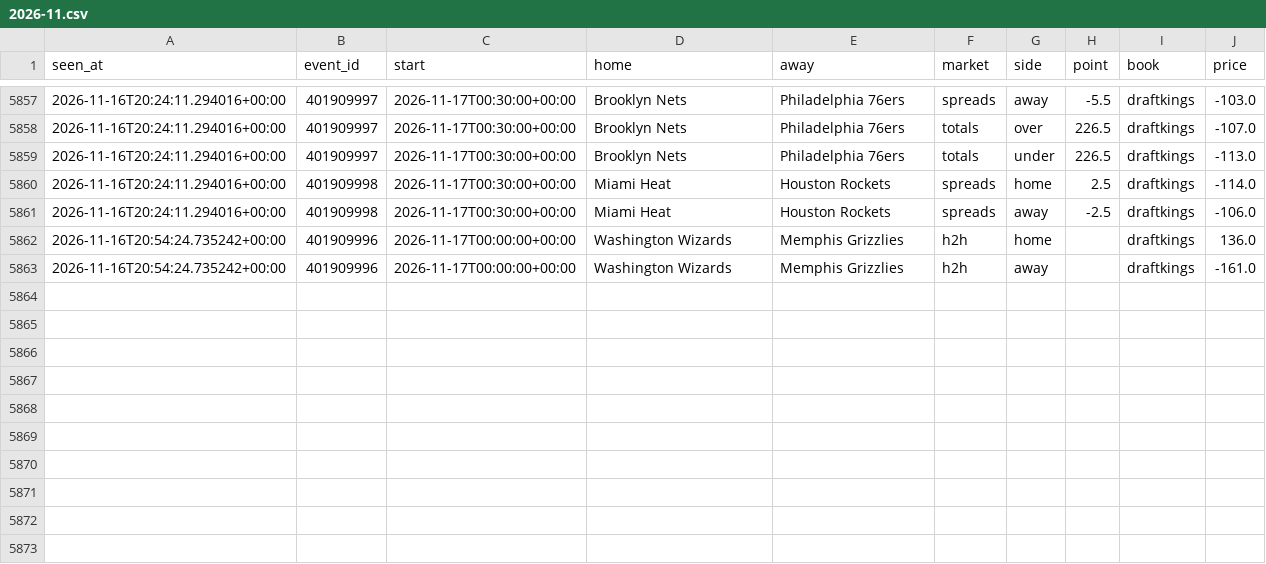
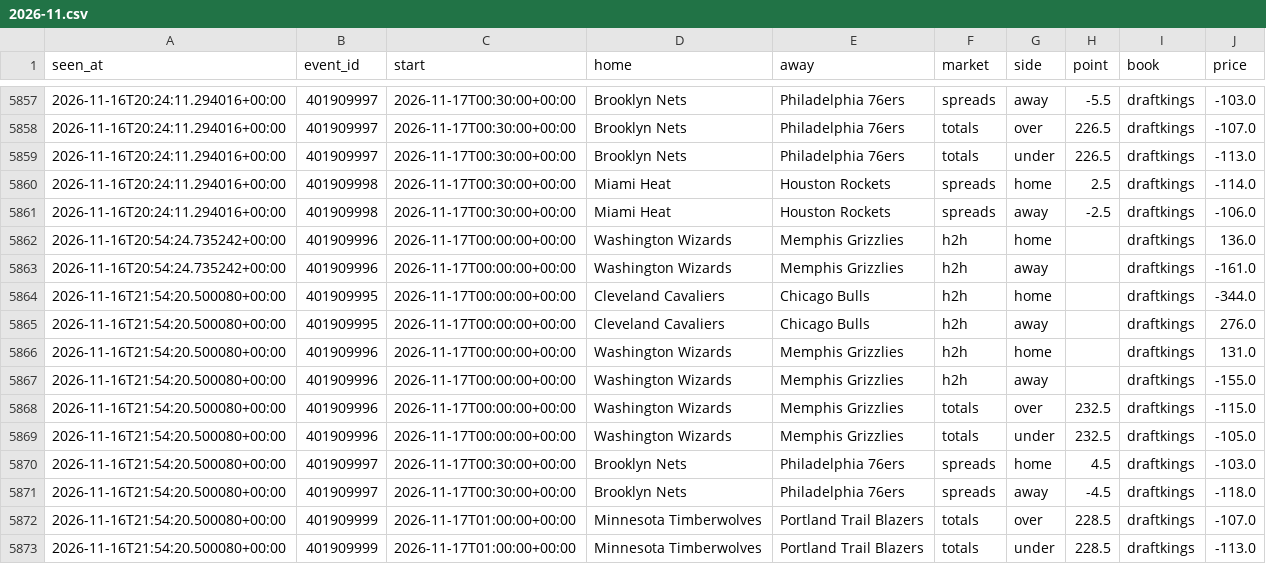
Before and after one commit to tdrey10/sports, a CSV file: data/odds/nba/2026-11.csv, drawn as a sheet; only a part is shown, gaps mark what is left out.

```diff
--- a/data/odds/nba/2026-11.csv
+++ b/data/odds/nba/2026-11.csv
@@ -5863 +5863,11 @@ seen_at,event_id,start,home,away,market,side,point,book,price
 2026-11-16T20:54:24.735242+00:00,401909996,2026-11-17T00:00:00+00:00,Washington Wizards,Memphis Grizzlies,h2h,away,,draftkings,-161.0
+2026-11-16T21:54:20.500080+00:00,401909995,2026-11-17T00:00:00+00:00,Cleveland Cavaliers,Chicago Bulls,h2h,home,,draftkings,-344.0
+2026-11-16T21:54:20.500080+00:00,401909995,2026-11-17T00:00:00+00:00,Cleveland Cavaliers,Chicago Bulls,h2h,away,,draftkings,276.0
+2026-11-16T21:54:20.500080+00:00,401909996,2026-11-17T00:00:00+00:00,Washington Wizards,Memphis Grizzlies,h2h,home,,draftkings,131.0
+2026-11-16T21:54:20.500080+00:00,401909996,2026-11-17T00:00:00+00:00,Washington Wizards,Memphis Grizzlies,h2h,away,,draftkings,-155.0
+2026-11-16T21:54:20.500080+00:00,401909996,2026-11-17T00:00:00+00:00,Washington Wizards,Memphis Grizzlies,totals,over,232.5,draftkings,-115.0
+2026-11-16T21:54:20.500080+00:00,401909996,2026-11-17T00:00:00+00:00,Washington Wizards,Memphis Grizzlies,totals,under,232.5,draftkings,-105.0
+2026-11-16T21:54:20.500080+00:00,401909997,2026-11-17T00:30:00+00:00,Brooklyn Nets,Philadelphia 76ers,spreads,home,4.5,draftkings,-103.0
+2026-11-16T21:54:20.500080+00:00,401909997,2026-11-17T00:30:00+00:00,Brooklyn Nets,Philadelphia 76ers,spreads,away,-4.5,draftkings,-118.0
+2026-11-16T21:54:20.500080+00:00,401909999,2026-11-17T01:00:00+00:00,Minnesota Timberwolves,Portland Trail Blazers,totals,over,228.5,draftkings,-107.0
+2026-11-16T21:54:20.500080+00:00,401909999,2026-11-17T01:00:00+00:00,Minnesota Timberwolves,Portland Trail Blazers,totals,under,228.5,draftkings,-113.0
```
Also changed, not shown: data/odds/nhl/2026-11.csv, 10 other files.
